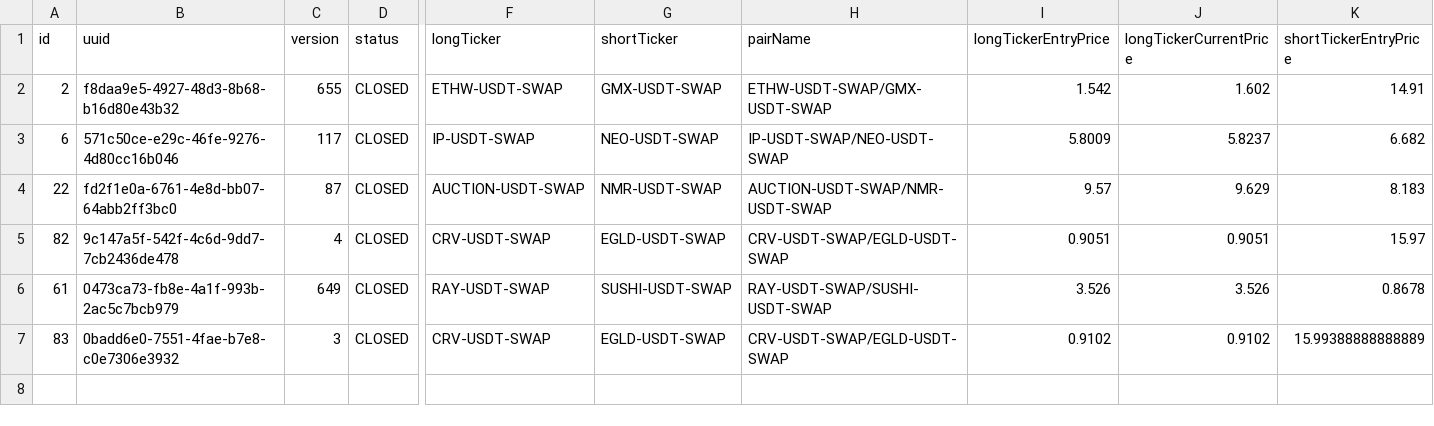
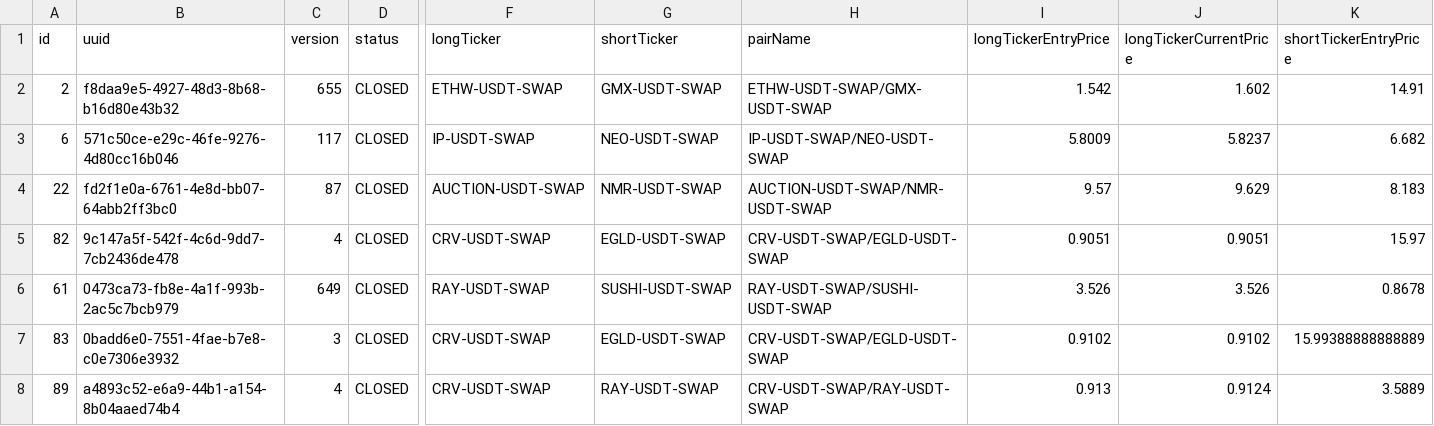
Before and after one commit to khilkevichigor/statarbitrage2, a CSV file: closed_trades_08_20_2025_21_19_df217877.csv, drawn as a sheet; only a part is shown, gaps mark what is left out; rows hold the shown columns only; the diff names each change by its address in the sheet, - before the commit and + after, or states it on an @@ line.

Commit message:
claude - fix npe position

```diff
--- a/closed_trades_08_20_2025_21_19_df217877.csv
+++ b/closed_trades_08_20_2025_21_19_df217877.csv
+row 8: 89 | a4893c52-e6a9-44b1-a154-8b04aaed74b4 | 4 | CLOSED | CRV-USDT-SWAP | RAY-USDT-SWAP | CRV-USDT-SWAP/RAY-USDT-SWAP | 0.913 | 0.9124 | 3.5889
```
